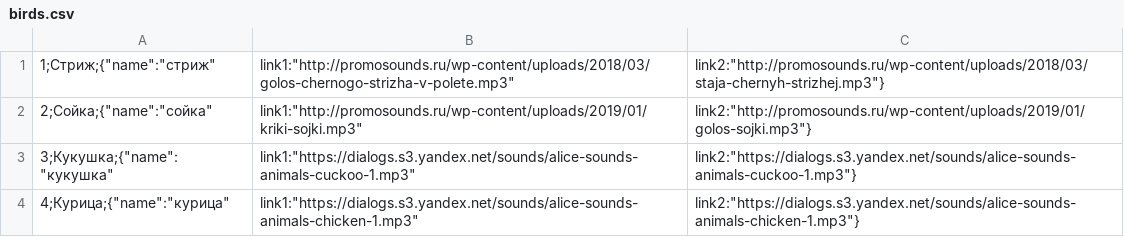
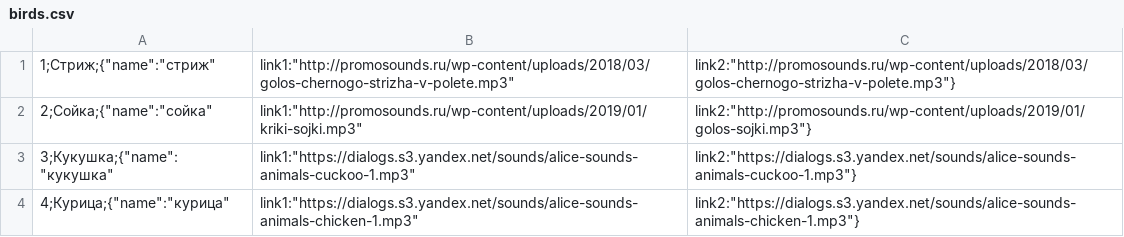
Before and after one commit to demonolock/birdsong, a CSV file: src/birds.csv, drawn as a sheet.

Commit message:
v.shepard@just-ai.com

```diff
--- a/src/birds.csv
+++ b/src/birds.csv
@@ -1,2 +1,2 @@
-1;Стриж;{"name":"стриж","link1":"http://promosounds.ru/wp-content/uploads/2018/03/golos-chernogo-strizha-v-polete.mp3","link2":"http://promosounds.ru/wp-content/uploads/2018/03/staja-chernyh-strizhej.mp3"}
+1;Стриж;{"name":"стриж","link1":"http://promosounds.ru/wp-content/uploads/2018/03/golos-chernogo-strizha-v-polete.mp3","link2":"http://promosounds.ru/wp-content/uploads/2018/03/golos-chernogo-strizha-v-polete.mp3"}
 2;Сойка;{"name":"сойка","link1":"http://promosounds.ru/wp-content/uploads/2019/01/kriki-sojki.mp3","link2":"http://promosounds.ru/wp-content/uploads/2019/01/golos-sojki.mp3"}
```
